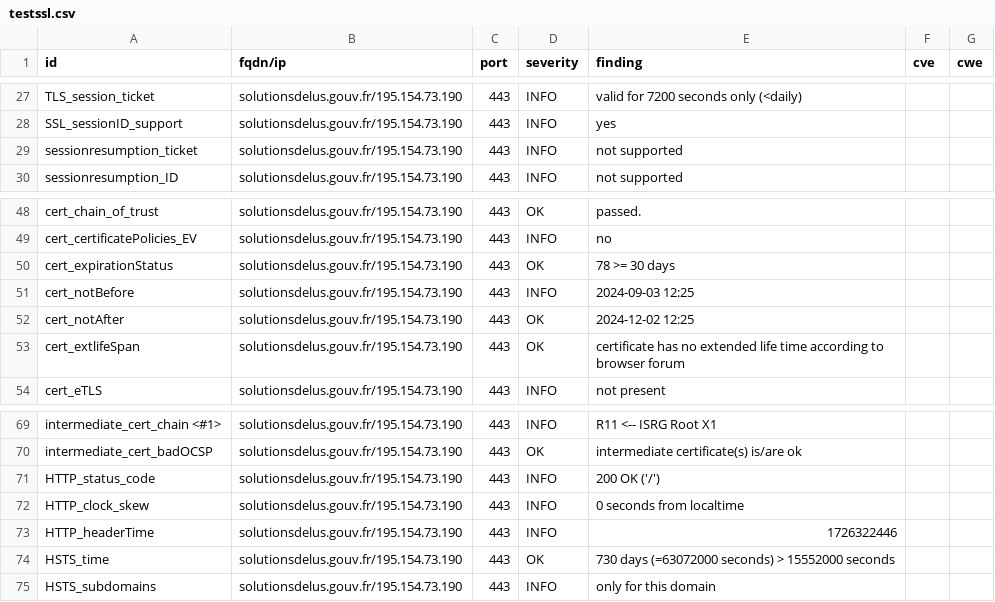
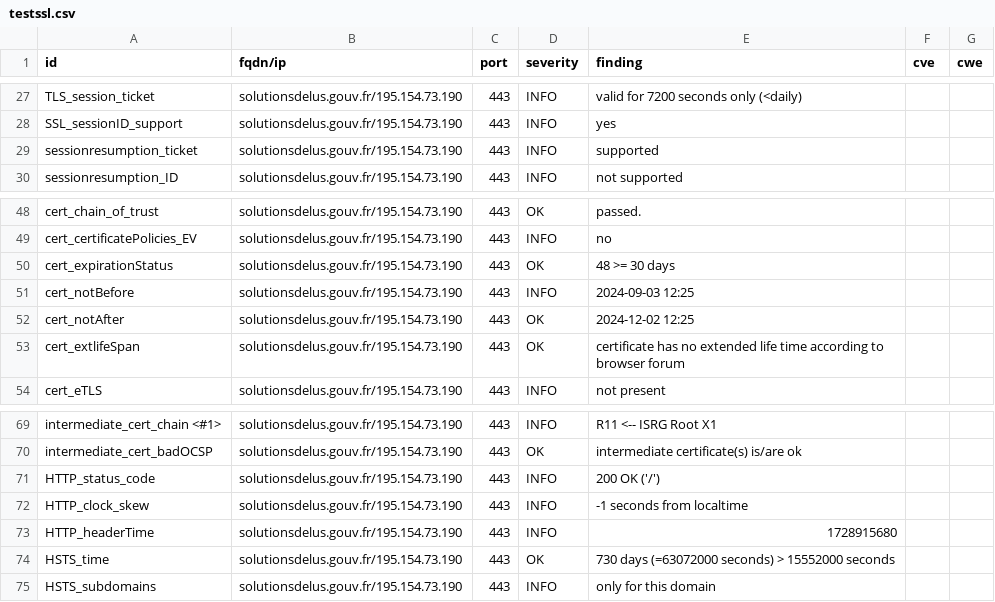
Before and after one commit to GKO-org/dashlordPrd9, a CSV file: results/aHR0cHM6Ly9zb2x1dGlvbnNkZWx1cy5nb3V2LmZy/testssl.csv, drawn as a sheet; only a part is shown, gaps mark what is left out.

```diff
--- a/results/aHR0cHM6Ly9zb2x1dGlvbnNkZWx1cy5nb3V2LmZy/testssl.csv
+++ b/results/aHR0cHM6Ly9zb2x1dGlvbnNkZWx1cy5nb3V2LmZy/testssl.csv
@@ -28,3 +28,3 @@
 "SSL_sessionID_support","solutionsdelus.gouv.fr/195.154.73.190","443","INFO","yes","",""
-"sessionresumption_ticket","solutionsdelus.gouv.fr/195.154.73.190","443","INFO","not supported","",""
+"sessionresumption_ticket","solutionsdelus.gouv.fr/195.154.73.190","443","INFO","supported","",""
 "sessionresumption_ID","solutionsdelus.gouv.fr/195.154.73.190","443","INFO","not supported","",""
@@ -49,3 +49,3 @@
 "cert_certificatePolicies_EV","solutionsdelus.gouv.fr/195.154.73.190","443","INFO","no","",""
-"cert_expirationStatus","solutionsdelus.gouv.fr/195.154.73.190","443","OK","78 >= 30 days","",""
+"cert_expirationStatus","solutionsdelus.gouv.fr/195.154.73.190","443","OK","48 >= 30 days","",""
 "cert_notBefore","solutionsdelus.gouv.fr/195.154.73.190","443","INFO","2024-09-03 12:25","",""
@@ -71,4 +71,4 @@
 "HTTP_status_code","solutionsdelus.gouv.fr/195.154.73.190","443","INFO","200 OK ('/')","",""
-"HTTP_clock_skew","solutionsdelus.gouv.fr/195.154.73.190","443","INFO","0 seconds from localtime","",""
-"HTTP_headerTime","solutionsdelus.gouv.fr/195.154.73.190","443","INFO","1726322446","",""
+"HTTP_clock_skew","solutionsdelus.gouv.fr/195.154.73.190","443","INFO","-1 seconds from localtime","",""
+"HTTP_headerTime","solutionsdelus.gouv.fr/195.154.73.190","443","INFO","1728915680","",""
 "HSTS_time","solutionsdelus.gouv.fr/195.154.73.190","443","OK","730 days (=63072000 seconds) > 15552000 seconds","",""
```
Also changed, not shown: 9 other files.
